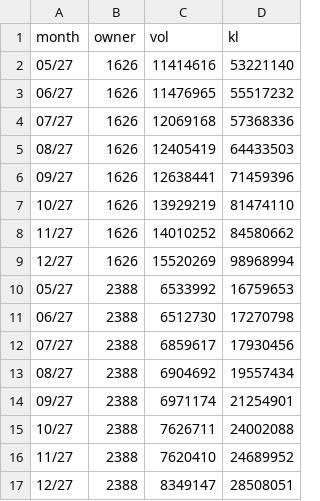
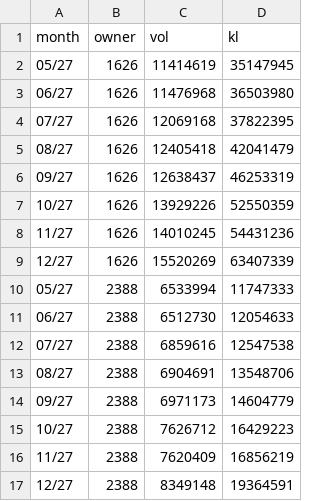
Before and after one commit to m12ghn/tan_kim_routing, a CSV file: data/aop_2027.csv, drawn as a sheet.

```diff
--- a/data/aop_2027.csv
+++ b/data/aop_2027.csv
@@ -1,17 +1,17 @@
 month,owner,vol,kl
-05/27,1626,11414616,53221140
-06/27,1626,11476965,55517232
-07/27,1626,12069168,57368336
-08/27,1626,12405419,64433503
-09/27,1626,12638441,71459396
-10/27,1626,13929219,81474110
-11/27,1626,14010252,84580662
-12/27,1626,15520269,98968994
-05/27,2388,6533992,16759653
-06/27,2388,6512730,17270798
-07/27,2388,6859617,17930456
-08/27,2388,6904692,19557434
-09/27,2388,6971174,21254901
-10/27,2388,7626711,24002088
-11/27,2388,7620410,24689952
-12/27,2388,8349147,28508051
+05/27,1626,11414619,35147945
+06/27,1626,11476968,36503980
+07/27,1626,12069168,37822395
+08/27,1626,12405418,42041479
+09/27,1626,12638437,46253319
+10/27,1626,13929226,52550359
+11/27,1626,14010245,54431236
+12/27,1626,15520269,63407339
+05/27,2388,6533994,11747333
+06/27,2388,6512730,12054633
+07/27,2388,6859616,12547538
+08/27,2388,6904691,13548706
+09/27,2388,6971173,14604779
+10/27,2388,7626712,16429223
+11/27,2388,7620409,16856219
+12/27,2388,8349148,19364591
```
Also changed, not shown: 3 other files.
